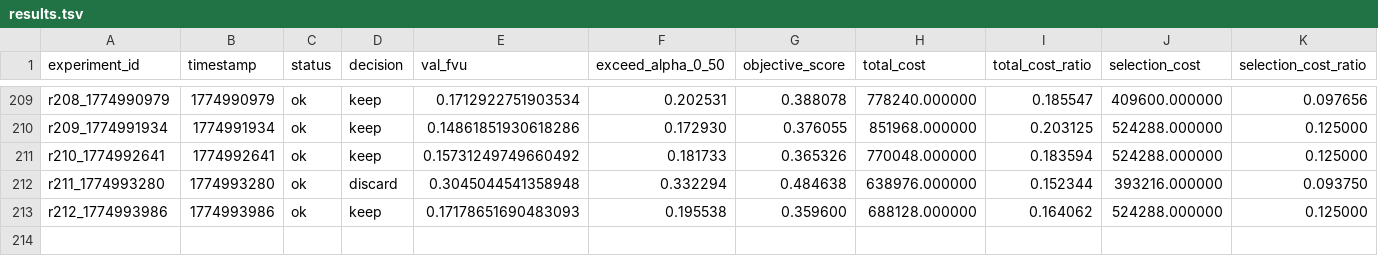
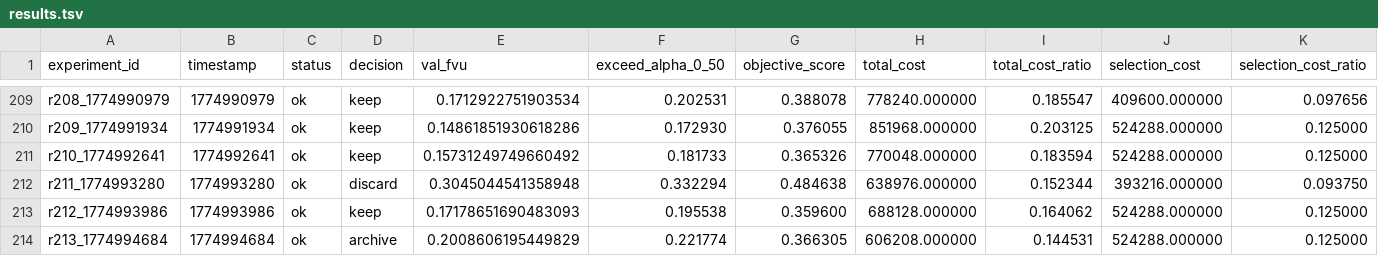
Before and after one commit to duanzhaol/sparsify, a TSV file: research/history/results.tsv, drawn as a sheet; only a part is shown, gaps mark what is left out; rows hold the shown columns only; the diff names each change by its address in the sheet, - before the commit and + after, or states it on an @@ line.

Commit message:
experiment: round 0213 standard expert_topk archive

```diff
--- a/research/history/results.tsv
+++ b/research/history/results.tsv
+row 214: r213_1774994684 | 1774994684 | ok | archive | 0.2008606195449829 | 0.221774 | 0.366305 | 606208.000000 | 0.144531 | 524288.000000 | 0.125000
```
Also changed, not shown: 8 other files.
